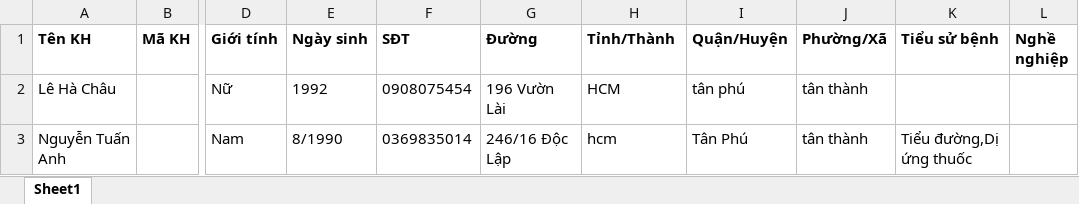
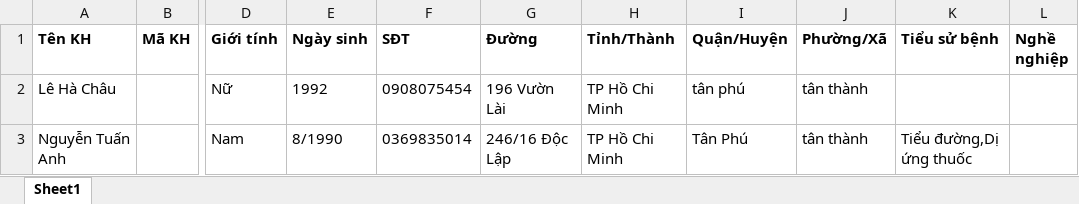
Before and after one commit to NguyenVanBay101097/BAY-Dental, an Excel workbook: TMTDentalAPI/ClientApp/src/assets/files/Mau_File_KH_V2.xlsx, sheet Sheet1, drawn as a sheet; only a part is shown, gaps mark what is left out; values as stored, in another font and other column widths than the file's, no borders; the diff names each change by its address in the sheet, - before the commit and + after, or states it on an @@ line.

```diff
--- a/TMTDentalAPI/ClientApp/src/assets/files/Mau_File_KH_V2.xlsx (sheet Sheet1)
+++ b/TMTDentalAPI/ClientApp/src/assets/files/Mau_File_KH_V2.xlsx (sheet Sheet1)
-H2 (Tỉnh/Thành): HCM
+H2 (Tỉnh/Thành): TP Hồ Chi Minh
-H3 (Tỉnh/Thành): hcm
+H3 (Tỉnh/Thành): TP Hồ Chi Minh
```
Also changed, not shown: TMTDentalAPI/ClientApp/src/assets/files/Mau_File_NCC_V2.xlsx, 1 other file.
